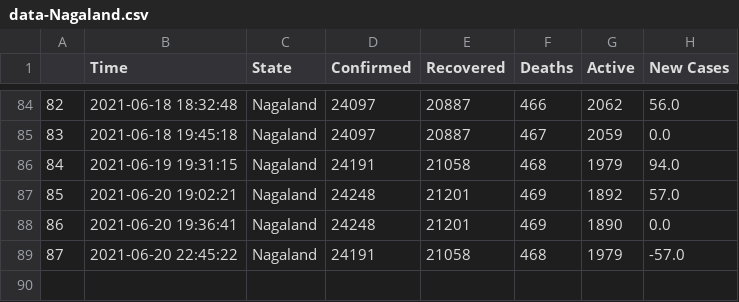
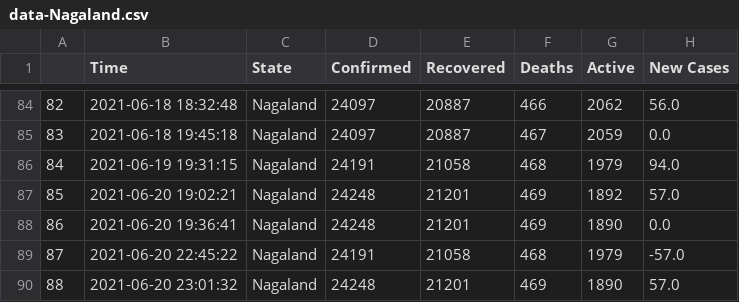
Before and after one commit to dakkshesh07/covid19_data-india-DERP, a CSV file: Nagaland/data-Nagaland.csv, drawn as a sheet; only a part is shown, gaps mark what is left out; the diff names each change by its address in the sheet, - before the commit and + after, or states it on an @@ line.

Commit message:
Nagaland: upload updated datasets, fetched on 2021-06-20 23:01:32

```diff
--- a/Nagaland/data-Nagaland.csv
+++ b/Nagaland/data-Nagaland.csv
+row 90: 88 | 2021-06-20 23:01:32 | Nagaland | 24248 | 21201 | 469 | 1890 | 57.0
```
